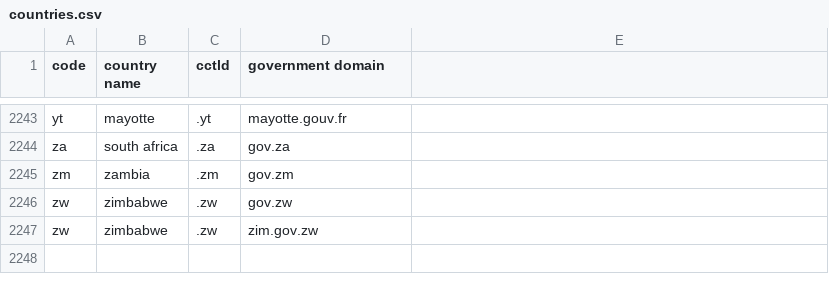
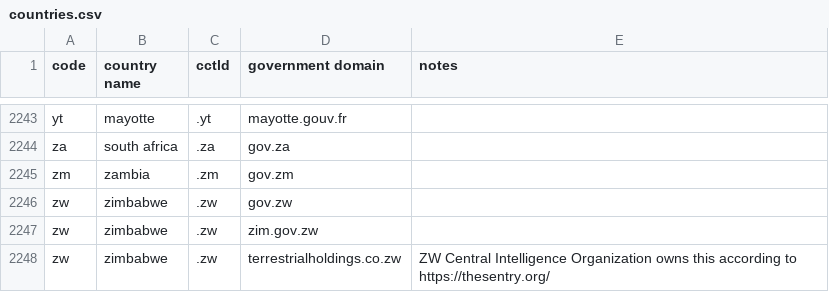
Before and after one commit to OpLumina/Government-Domains.txt, a CSV file: countries.csv, drawn as a sheet; only a part is shown, gaps mark what is left out; the diff names each change by its address in the sheet, - before the commit and + after, or states it on an @@ line.

Commit message:
Update countries.csv

```diff
--- a/countries.csv
+++ b/countries.csv
-E1: (empty)
+E1: notes
+row 2248: zw | zimbabwe | .zw | terrestrialholdings.co.zw | ZW Central Intelligence Organization owns this according to https://thesentry.org/
```
